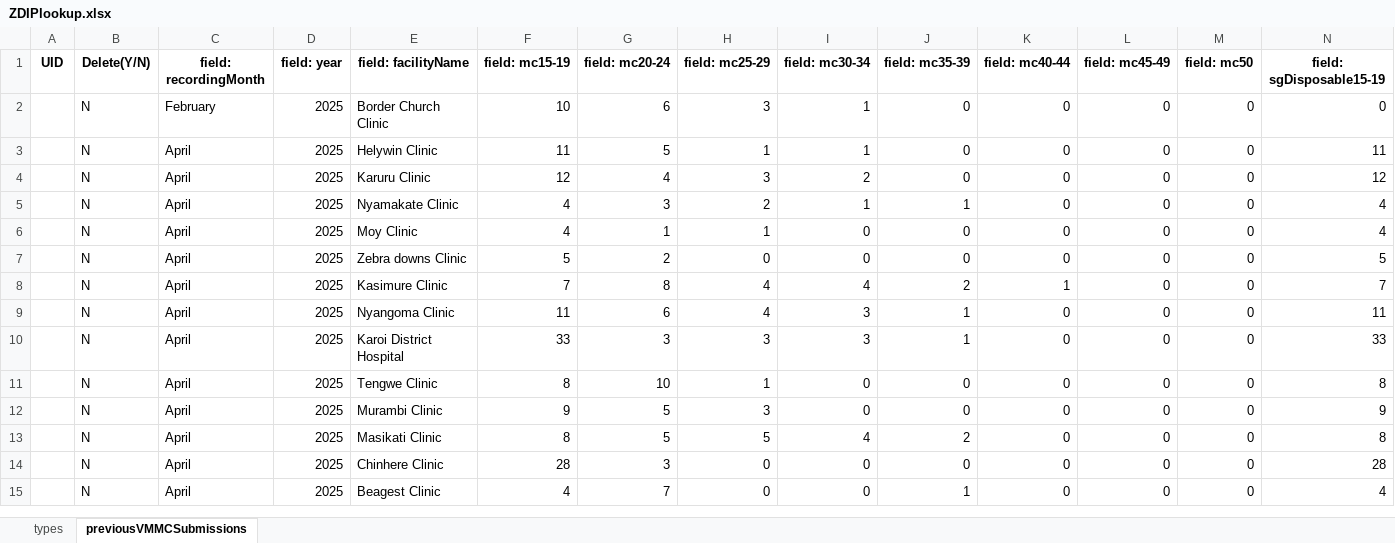
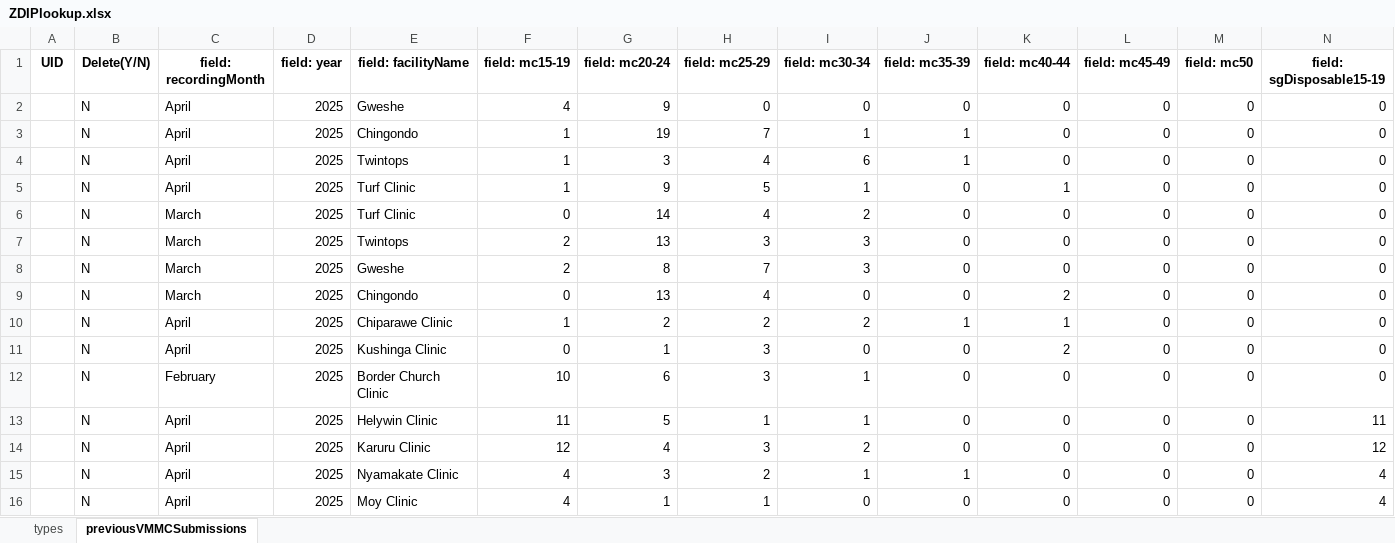
Before and after one commit to ashleymutenha/zazic-commcareManipulation, an Excel workbook: ZDIPlookup.xlsx, sheet previousVMMCSubmissions, drawn as a sheet; only a part is shown; the shorter side is filled out with more unchanged rows; values as stored, in another font and other column widths than the file's, no borders; rows hold the shown columns only; the diff names each change by its address in the sheet, - before the commit and + after, or states it on an @@ line.

```diff
--- a/ZDIPlookup.xlsx (sheet previousVMMCSubmissions)
+++ b/ZDIPlookup.xlsx (sheet previousVMMCSubmissions)
+row 2:  | N | April | 2025 | Gweshe | 4 | 9 | 0 | 0 | 0 | 0 | 0 | 0 | 0
+row 3:  | N | April | 2025 | Chingondo | 1 | 19 | 7 | 1 | 1 | 0 | 0 | 0 | 0
+row 4:  | N | April | 2025 | Twintops | 1 | 3 | 4 | 6 | 1 | 0 | 0 | 0 | 0
+row 5:  | N | April | 2025 | Turf Clinic | 1 | 9 | 5 | 1 | 0 | 1 | 0 | 0 | 0
+row 6:  | N | March | 2025 | Turf Clinic | 0 | 14 | 4 | 2 | 0 | 0 | 0 | 0 | 0
+row 7:  | N | March | 2025 | Twintops | 2 | 13 | 3 | 3 | 0 | 0 | 0 | 0 | 0
+row 8:  | N | March | 2025 | Gweshe | 2 | 8 | 7 | 3 | 0 | 0 | 0 | 0 | 0
+row 9:  | N | March | 2025 | Chingondo | 0 | 13 | 4 | 0 | 0 | 2 | 0 | 0 | 0
+row 10:  | N | April | 2025 | Chiparawe Clinic | 1 | 2 | 2 | 2 | 1 | 1 | 0 | 0 | 0
+row 11:  | N | April | 2025 | Kushinga Clinic | 0 | 1 | 3 | 0 | 0 | 2 | 0 | 0 | 0
```
Also changed, not shown: data.xlsx, resultantLookupTable.xlsx, 5 other files.
